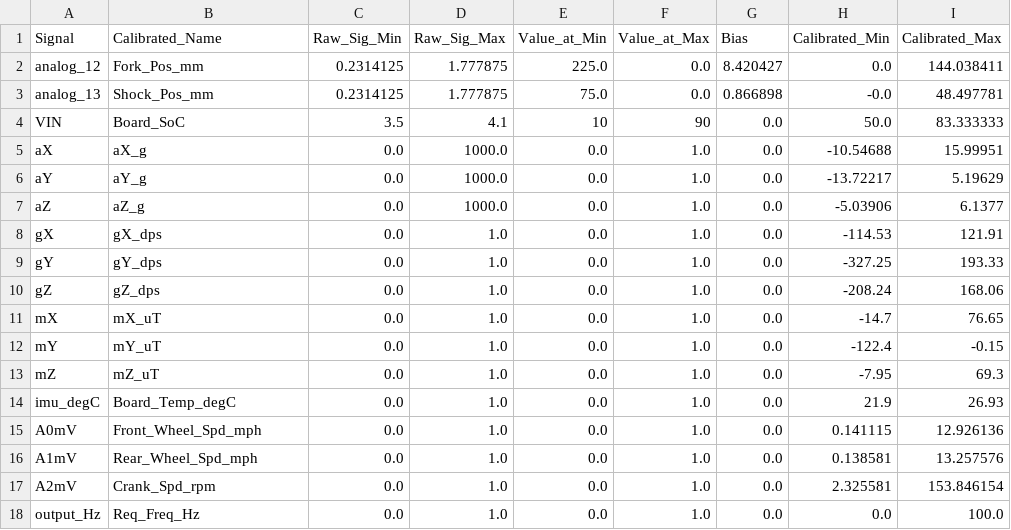
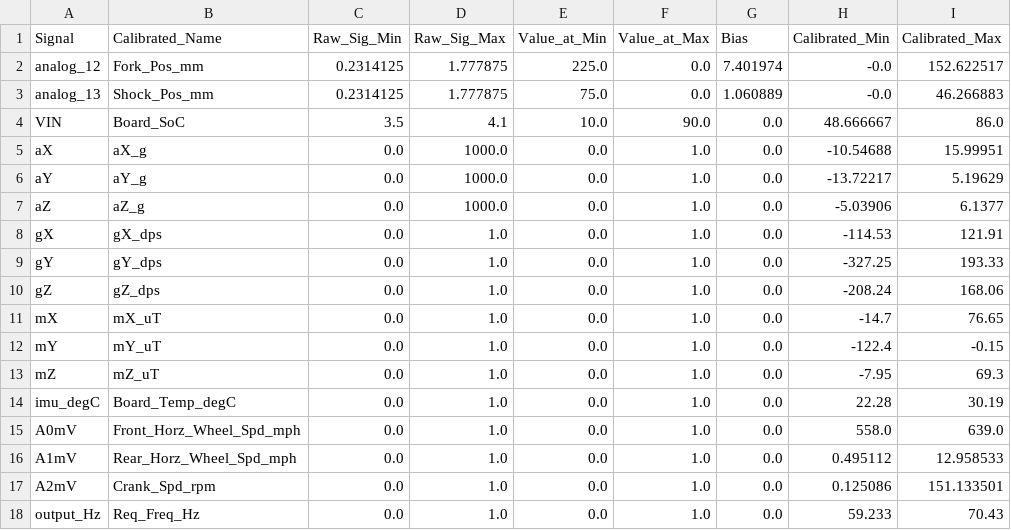
Before and after one commit to NightRider-2000/MTB_DataLogger_Analyzer, a CSV file: __UserFiles/Calibration_Config/Default_Calibration_Config.csv, drawn as a sheet.

```diff
--- a/__UserFiles/Calibration_Config/Default_Calibration_Config.csv
+++ b/__UserFiles/Calibration_Config/Default_Calibration_Config.csv
@@ -1,5 +1,5 @@
 Signal,Calibrated_Name,Raw_Sig_Min,Raw_Sig_Max,Value_at_Min,Value_at_Max,Bias,Calibrated_Min,Calibrated_Max
-analog_12,Fork_Pos_mm,0.2314125,1.777875,225.0,0.0,8.420427,0.0,144.038411
-analog_13,Shock_Pos_mm,0.2314125,1.777875,75.0,0.0,0.866898,-0.0,48.497781
-VIN,Board_SoC,3.5,4.1,10,90,0.0,50.0,83.333333
+analog_12,Fork_Pos_mm,0.2314125,1.777875,225.0,0.0,7.401974,-0.0,152.622517
+analog_13,Shock_Pos_mm,0.2314125,1.777875,75.0,0.0,1.060889,-0.0,46.266883
+VIN,Board_SoC,3.5,4.1,10.0,90.0,0.0,48.666667,86.0
 aX,aX_g,0.0,1000.0,0.0,1.0,0.0,-10.54688,15.99951
@@ -13,6 +13,6 @@ mY,mY_uT,0.0,1.0,0.0,1.0,0.0,-122.4,-0.15
 mZ,mZ_uT,0.0,1.0,0.0,1.0,0.0,-7.95,69.3
-imu_degC,Board_Temp_degC,0.0,1.0,0.0,1.0,0.0,21.9,26.93
-A0mV,Front_Wheel_Spd_mph,0.0,1.0,0.0,1.0,0.0,0.141115,12.926136
-A1mV,Rear_Wheel_Spd_mph,0.0,1.0,0.0,1.0,0.0,0.138581,13.257576
-A2mV,Crank_Spd_rpm,0.0,1.0,0.0,1.0,0.0,2.325581,153.846154
-output_Hz,Req_Freq_Hz,0.0,1.0,0.0,1.0,0.0,0.0,100.0
+imu_degC,Board_Temp_degC,0.0,1.0,0.0,1.0,0.0,22.28,30.19
+A0mV,Front_Horz_Wheel_Spd_mph,0.0,1.0,0.0,1.0,0.0,558.0,639.0
+A1mV,Rear_Horz_Wheel_Spd_mph,0.0,1.0,0.0,1.0,0.0,0.495112,12.958533
+A2mV,Crank_Spd_rpm,0.0,1.0,0.0,1.0,0.0,0.125086,151.133501
+output_Hz,Req_Freq_Hz,0.0,1.0,0.0,1.0,0.0,59.233,70.43
```
Also changed, not shown: 21 other files.
